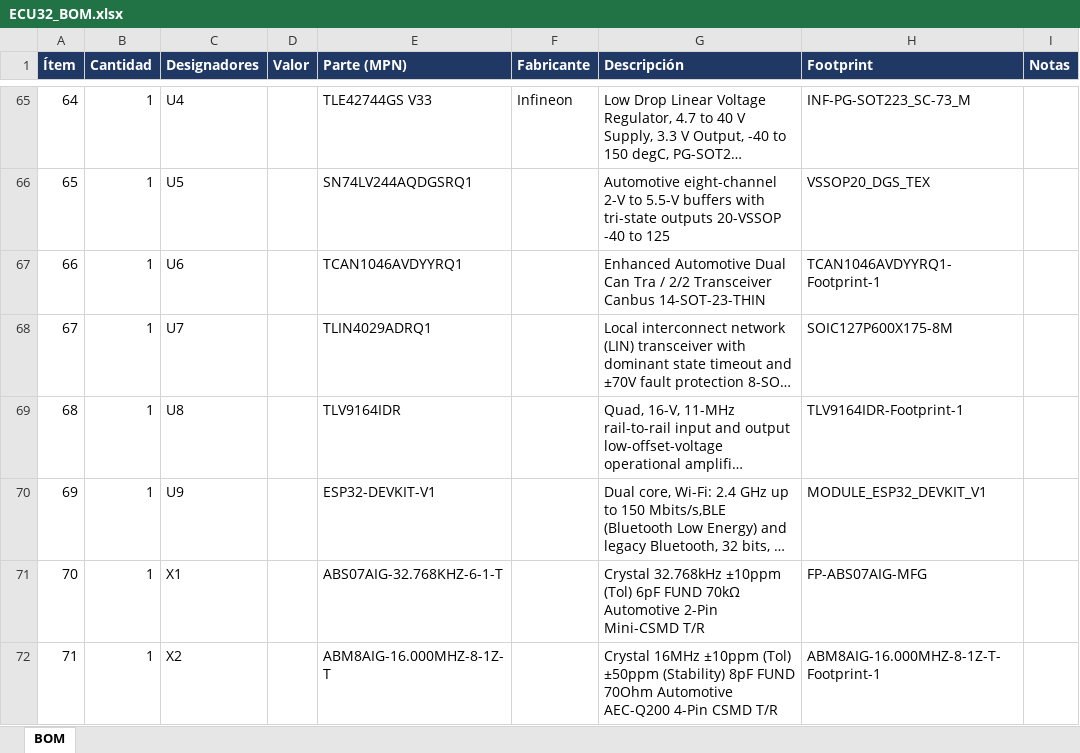
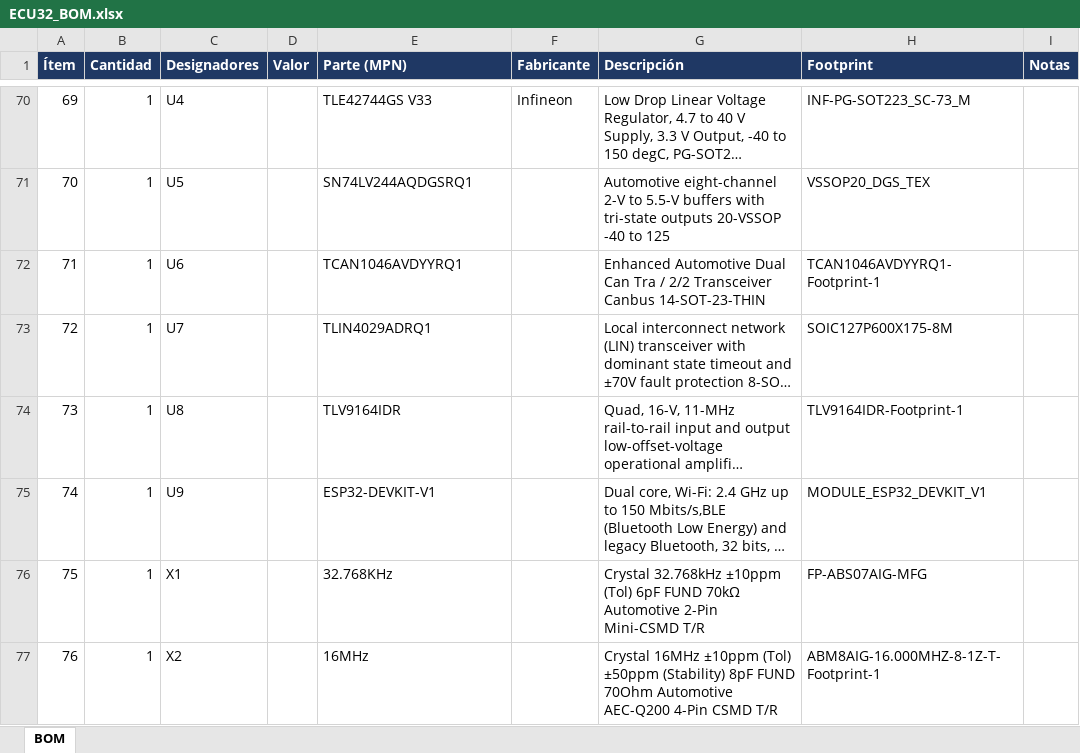
Before and after one commit to Mateo-Opertti/ECU32, an Excel workbook: hardware/bom/ECU32_BOM.xlsx, sheet BOM, drawn as a sheet; only a part is shown, gaps mark what is left out; long unchanged cells end in …; values as stored, in another font and other column widths than the file's, no borders; addresses are those after the commit; the diff covers the shown part only; the diff names each change by its address in the sheet, - before the commit and + after, or states it on an @@ line.

```diff
--- a/hardware/bom/ECU32_BOM.xlsx (sheet BOM)
+++ b/hardware/bom/ECU32_BOM.xlsx (sheet BOM)
@@ column A (Ítem) renumbered from row 19 down @@
-E76 (Parte (MPN)): ABS07AIG-32.768KHZ-6-1-T
+E76 (Parte (MPN)): 32.768KHz
-E77 (Parte (MPN)): ABM8AIG-16.000MHZ-8-1Z-T
+E77 (Parte (MPN)): 16MHz
```
Also changed, not shown: 5 added rows and 10 edited cells elsewhere in this sheet, 5 other files.
